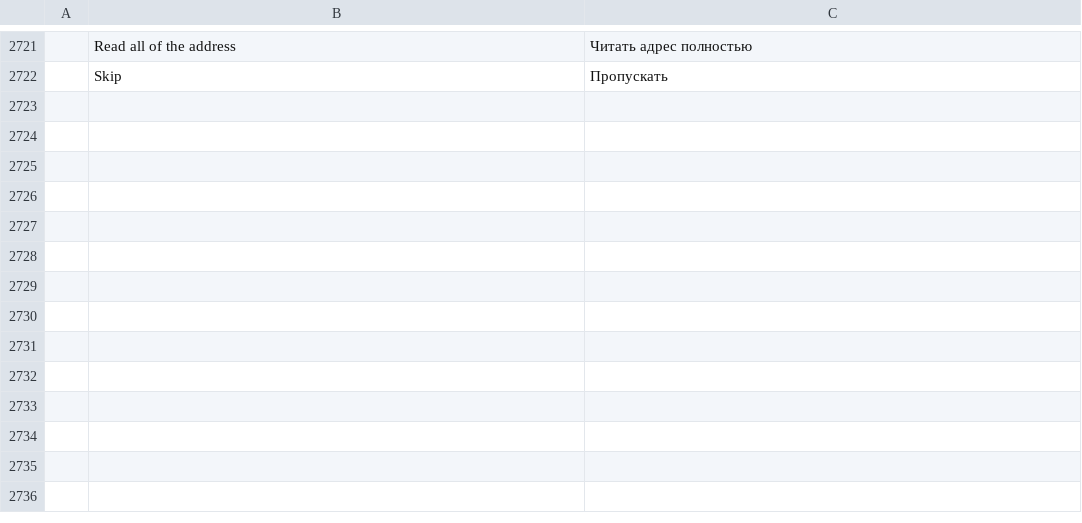
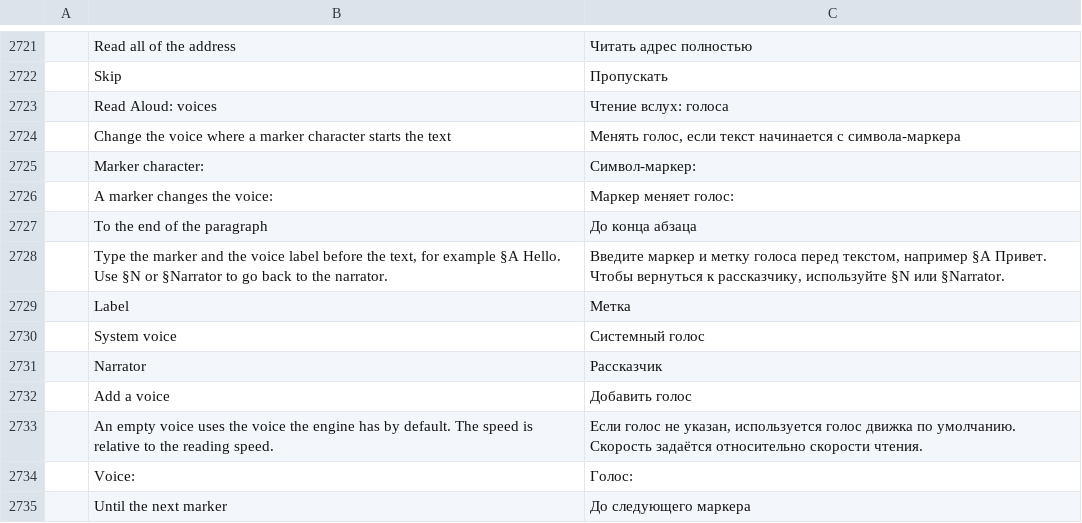
Before and after one commit to alex-ctms/wordcraft, a TSV file: crates/ui-egui/src/i18n/ru.tsv, drawn as a sheet; only a part is shown, gaps mark what is left out; the diff names each change by its address in the sheet, - before the commit and + after, or states it on an @@ line.

Commit message:
Read Aloud: voice roles switched by a marker character
A marker character (default §) and a role label give the text after it to a
voice role: "§A Who is there? §B: Only me. §N The wind blew." The Narrator
reads unmarked text; roles A, B and C come by default and the user can add,
rename and remove them. A label that names no role is read as written (§5 in
legal text). A marker lasts to the end of its paragraph or, as a setting, to
the next marker.

Each role has a system voice (passed to say, espeak-ng, or to Windows SAPI
through an environment variable, never in the script) and a speed. The player
shows the voice reading. docs/read-aloud.md lists future work: voices from
quotation marks, speakers and pronouns.

```diff
--- a/crates/ui-egui/src/i18n/ru.tsv
+++ b/crates/ui-egui/src/i18n/ru.tsv
+row 2723:  | Read Aloud: voices | Чтение вслух: голоса
+row 2724:  | Change the voice where a marker character starts the text | Менять голос, если текст начинается с символа-маркера
+row 2725:  | Marker character: | Символ-маркер:
+row 2726:  | A marker changes the voice: | Маркер меняет голос:
+row 2727:  | To the end of the paragraph | До конца абзаца
+row 2728:  | Type the marker and the voice label before the text, for example §A Hello. Use §N or §Narrator to go back to the narrator. | Введите маркер и метку голоса перед текстом, например §A Привет. Чтобы вернуться к рассказчику, используйте §N или §Narrator.
+row 2729:  | Label | Метка
+row 2730:  | System voice | Системный голос
+row 2731:  | Narrator | Рассказчик
+row 2732:  | Add a voice | Добавить голос
+row 2733:  | An empty voice uses the voice the engine has by default. The speed is relative to the reading speed. | Если голос не указан, используется голос движка по умолчанию. Скорость задаётся относительно скорости чтения.
+row 2734:  | Voice: | Голос:
+row 2735:  | Until the next marker | До следующего маркера
```
Also changed, not shown: crates/ui-egui/src/i18n/bg.tsv, crates/ui-egui/src/i18n/hu.tsv, 15 other files.
